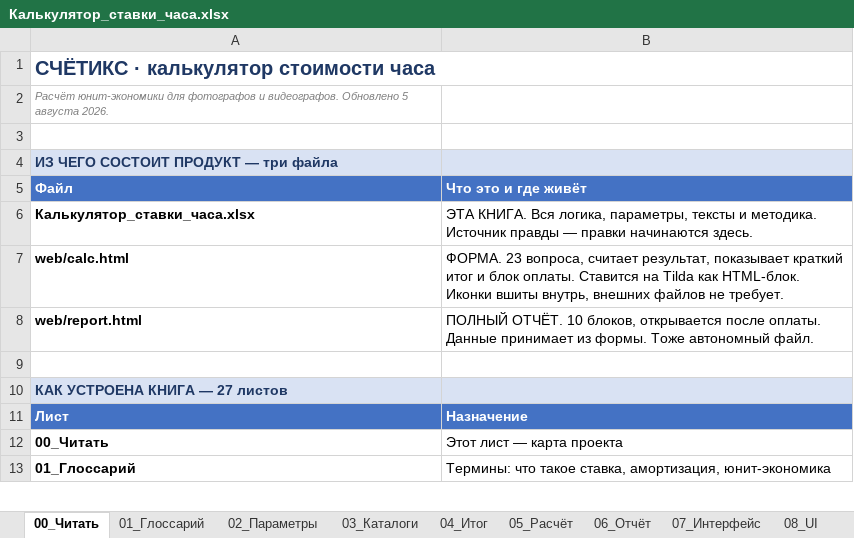
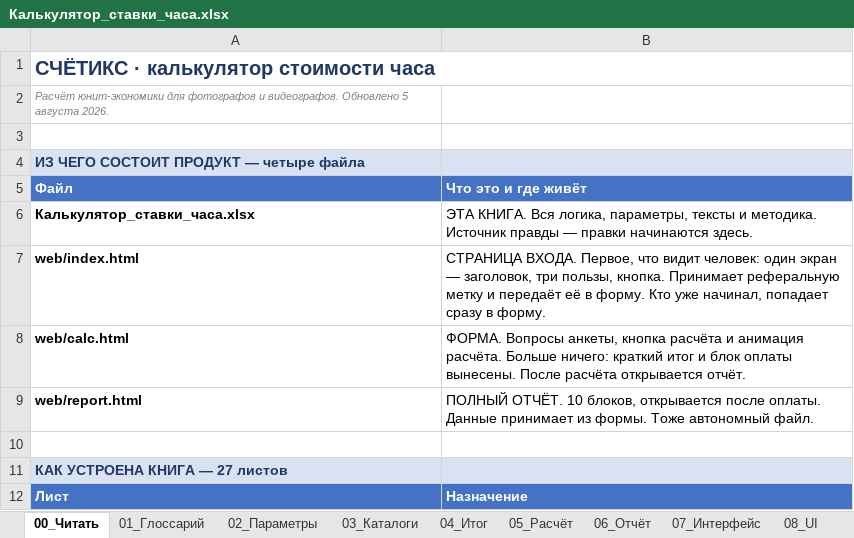
Before and after one commit to artcr618-web/Schetix_Photographer, an Excel workbook: Калькулятор_ставки_часа.xlsx, sheet 00_Читать, drawn as a sheet; only a part is shown; the shorter side is filled out with more unchanged rows; values as stored, in another font and other column widths than the file's, no borders; addresses are those after the commit; the diff names each change by its address in the sheet, - before the commit and + after, or states it on an @@ line.

Commit message:
Исходники с арена Последняя правка до зависания

```diff
--- a/Калькулятор_ставки_часа.xlsx (sheet 00_Читать)
+++ b/Калькулятор_ставки_часа.xlsx (sheet 00_Читать)
-A4 (Файл): ИЗ ЧЕГО СОСТОИТ ПРОДУКТ — три файла
+A4 (Файл): ИЗ ЧЕГО СОСТОИТ ПРОДУКТ — четыре файла
+row 7: web/index.html | СТРАНИЦА ВХОДА. Первое, что видит человек: один экран — заголовок, три пользы, кнопка. Принимает реферальную метку и передаёт её в форму. Кто уже начинал, попадает сразу в форму.
-B8 (Что это и где живёт): ФОРМА. 23 вопроса, считает результат, показывает краткий итог и блок оплаты. Ставится на Tilda как HTML-блок. Иконки вшиты внутрь, внешних файлов не требует.
+B8 (Что это и где живёт): ФОРМА. Вопросы анкеты, кнопка расчёта и анимация расчёта. Больше ничего: краткий итог и блок оплаты вынесены. После расчёта открывается отчёт.
```
Also changed, not shown: sheet 09h_Элементы, sheet 09_Тексты, 8 other files.
